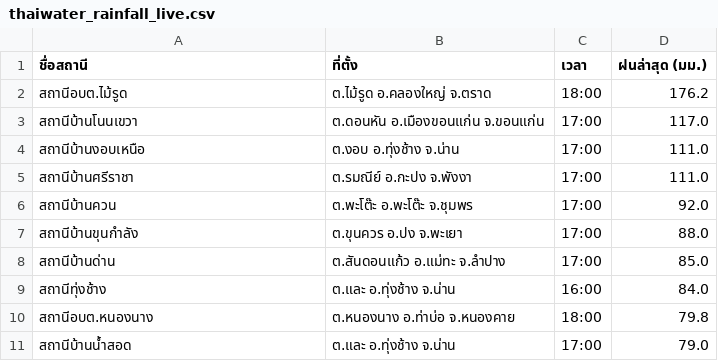
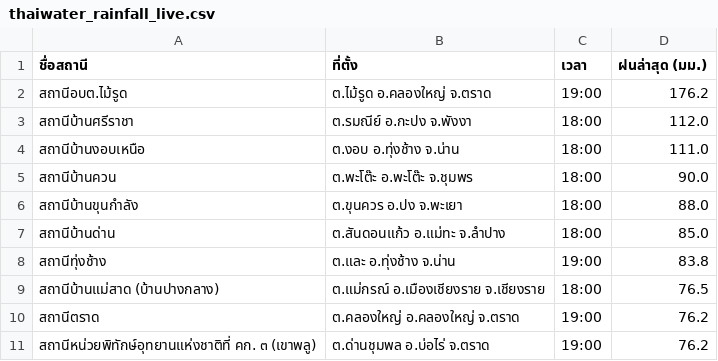
Before and after one commit to chaleeexez/scraper, a CSV file: thaiwater_rainfall_live.csv, drawn as a sheet.

```diff
--- a/thaiwater_rainfall_live.csv
+++ b/thaiwater_rainfall_live.csv
@@ -1,11 +1,11 @@
 ชื่อสถานี,ที่ตั้ง,เวลา,ฝนล่าสุด (มม.)
-สถานีอบต.ไม้รูด,ต.ไม้รูด อ.คลองใหญ่ จ.ตราด,18:00,176.2
-สถานีบ้านโนนเขวา,ต.ดอนหัน อ.เมืองขอนแก่น จ.ขอนแก่น,17:00,117.0
-สถานีบ้านงอบเหนือ,ต.งอบ อ.ทุ่งช้าง จ.น่าน,17:00,111.0
-สถานีบ้านศรีราชา,ต.รมณีย์ อ.กะปง จ.พังงา,17:00,111.0
-สถานีบ้านควน,ต.พะโต๊ะ อ.พะโต๊ะ จ.ชุมพร,17:00,92.0
-สถานีบ้านขุนกำลัง,ต.ขุนควร อ.ปง จ.พะเยา,17:00,88.0
-สถานีบ้านด่าน,ต.สันดอนแก้ว อ.แม่ทะ จ.ลำปาง,17:00,85.0
-สถานีทุ่งช้าง,ต.และ อ.ทุ่งช้าง จ.น่าน,16:00,84.0
-สถานีอบต.หนองนาง,ต.หนองนาง อ.ท่าบ่อ จ.หนองคาย,18:00,79.8
-สถานีบ้านน้ำสอด,ต.และ อ.ทุ่งช้าง จ.น่าน,17:00,79.0
+สถานีอบต.ไม้รูด,ต.ไม้รูด อ.คลองใหญ่ จ.ตราด,19:00,176.2
+สถานีบ้านศรีราชา,ต.รมณีย์ อ.กะปง จ.พังงา,18:00,112.0
+สถานีบ้านงอบเหนือ,ต.งอบ อ.ทุ่งช้าง จ.น่าน,18:00,111.0
+สถานีบ้านควน,ต.พะโต๊ะ อ.พะโต๊ะ จ.ชุมพร,18:00,90.0
+สถานีบ้านขุนกำลัง,ต.ขุนควร อ.ปง จ.พะเยา,18:00,88.0
+สถานีบ้านด่าน,ต.สันดอนแก้ว อ.แม่ทะ จ.ลำปาง,18:00,85.0
+สถานีทุ่งช้าง,ต.และ อ.ทุ่งช้าง จ.น่าน,19:00,83.8
+สถานีบ้านแม่สาด (บ้านปางกลาง),ต.แม่กรณ์ อ.เมืองเชียงราย จ.เชียงราย,18:00,76.5
+สถานีตราด,ต.คลองใหญ่ อ.คลองใหญ่ จ.ตราด,19:00,76.2
+สถานีหน่วยพิทักษ์อุทยานแห่งชาติที่ คก. ๓ (เขาพลู),ต.ด่านชุมพล อ.บ่อไร่ จ.ตราด,19:00,76.2
```
